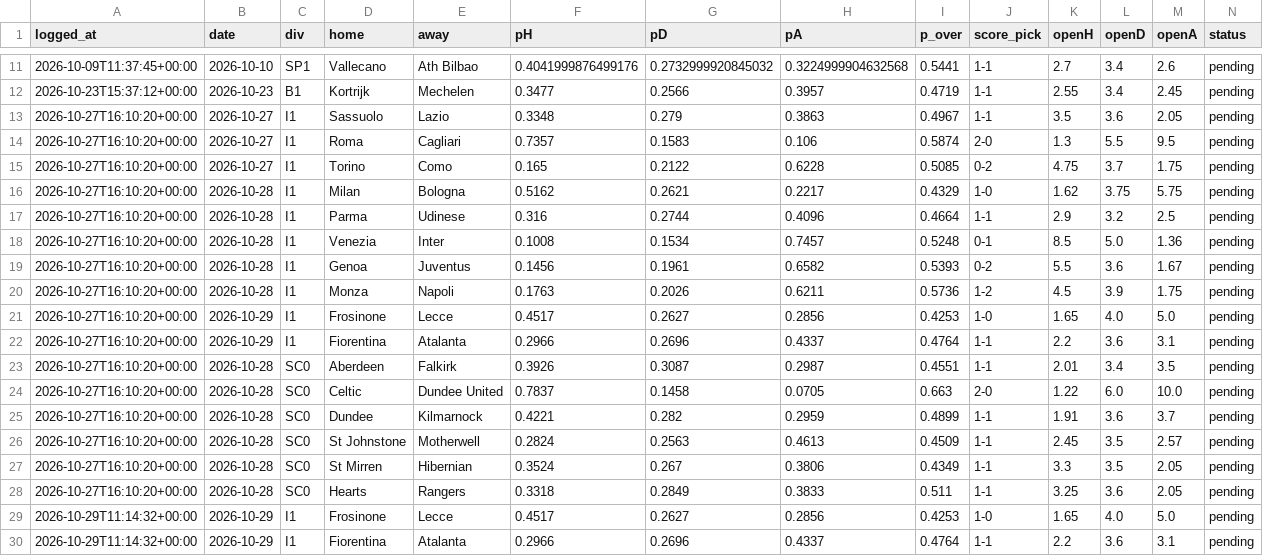
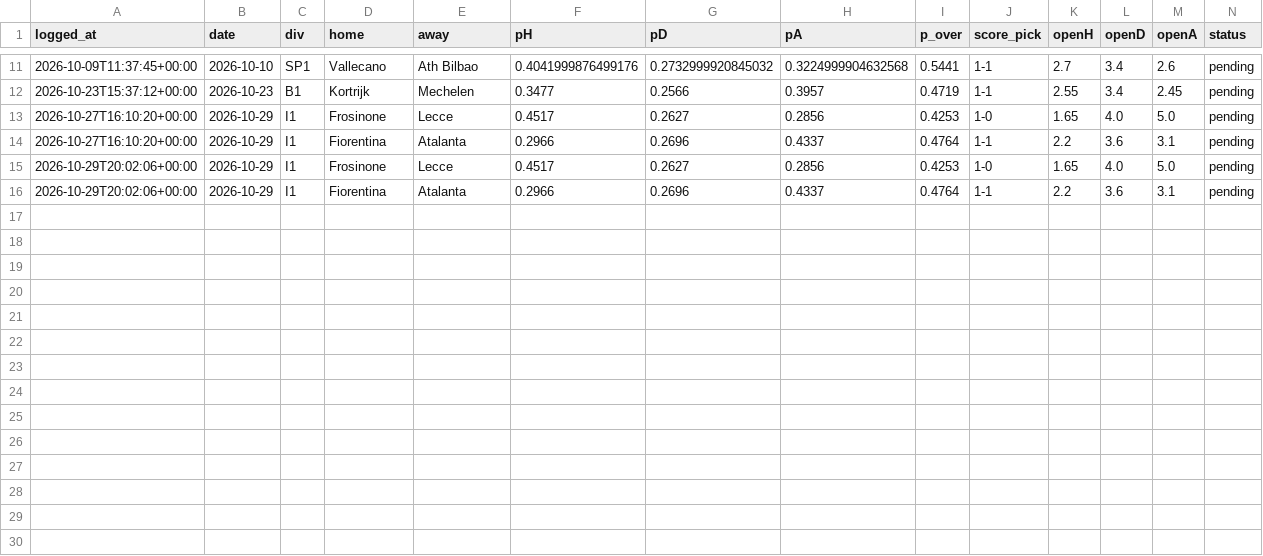
Before and after one commit to KiraTade19/astropitch, a CSV file: predictions_pending.csv, drawn as a sheet; only a part is shown, gaps mark what is left out.

```diff
--- a/predictions_pending.csv
+++ b/predictions_pending.csv
@@ -12,19 +12,5 @@ logged_at,date,div,home,away,pH,pD,pA,p_over,score_pick,openH,openD,openA,status
 2026-10-23T15:37:12+00:00,2026-10-23,B1,Kortrijk,Mechelen,0.3477,0.2566,0.3957,0.4719,1-1,2.55,3.4,2.45,pending
-2026-10-27T16:10:20+00:00,2026-10-27,I1,Sassuolo,Lazio,0.3348,0.279,0.3863,0.4967,1-1,3.5,3.6,2.05,pending
-2026-10-27T16:10:20+00:00,2026-10-27,I1,Roma,Cagliari,0.7357,0.1583,0.106,0.5874,2-0,1.3,5.5,9.5,pending
-2026-10-27T16:10:20+00:00,2026-10-27,I1,Torino,Como,0.165,0.2122,0.6228,0.5085,0-2,4.75,3.7,1.75,pending
-2026-10-27T16:10:20+00:00,2026-10-28,I1,Milan,Bologna,0.5162,0.2621,0.2217,0.4329,1-0,1.62,3.75,5.75,pending
-2026-10-27T16:10:20+00:00,2026-10-28,I1,Parma,Udinese,0.316,0.2744,0.4096,0.4664,1-1,2.9,3.2,2.5,pending
-2026-10-27T16:10:20+00:00,2026-10-28,I1,Venezia,Inter,0.1008,0.1534,0.7457,0.5248,0-1,8.5,5.0,1.36,pending
-2026-10-27T16:10:20+00:00,2026-10-28,I1,Genoa,Juventus,0.1456,0.1961,0.6582,0.5393,0-2,5.5,3.6,1.67,pending
-2026-10-27T16:10:20+00:00,2026-10-28,I1,Monza,Napoli,0.1763,0.2026,0.6211,0.5736,1-2,4.5,3.9,1.75,pending
 2026-10-27T16:10:20+00:00,2026-10-29,I1,Frosinone,Lecce,0.4517,0.2627,0.2856,0.4253,1-0,1.65,4.0,5.0,pending
 2026-10-27T16:10:20+00:00,2026-10-29,I1,Fiorentina,Atalanta,0.2966,0.2696,0.4337,0.4764,1-1,2.2,3.6,3.1,pending
-2026-10-27T16:10:20+00:00,2026-10-28,SC0,Aberdeen,Falkirk,0.3926,0.3087,0.2987,0.4551,1-1,2.01,3.4,3.5,pending
-2026-10-27T16:10:20+00:00,2026-10-28,SC0,Celtic,Dundee United,0.7837,0.1458,0.0705,0.663,2-0,1.22,6.0,10.0,pending
-2026-10-27T16:10:20+00:00,2026-10-28,SC0,Dundee,Kilmarnock,0.4221,0.282,0.2959,0.4899,1-1,1.91,3.6,3.7,pending
-2026-10-27T16:10:20+00:00,2026-10-28,SC0,St Johnstone,Motherwell,0.2824,0.2563,0.4613,0.4509,1-1,2.45,3.5,2.57,pending
-2026-10-27T16:10:20+00:00,2026-10-28,SC0,St Mirren,Hibernian,0.3524,0.267,0.3806,0.4349,1-1,3.3,3.5,2.05,pending
-2026-10-27T16:10:20+00:00,2026-10-28,SC0,Hearts,Rangers,0.3318,0.2849,0.3833,0.511,1-1,3.25,3.6,2.05,pending
-2026-10-29T11:14:32+00:00,2026-10-29,I1,Frosinone,Lecce,0.4517,0.2627,0.2856,0.4253,1-0,1.65,4.0,5.0,pending
-2026-10-29T11:14:32+00:00,2026-10-29,I1,Fiorentina,Atalanta,0.2966,0.2696,0.4337,0.4764,1-1,2.2,3.6,3.1,pending
+2026-10-29T20:02:06+00:00,2026-10-29,I1,Frosinone,Lecce,0.4517,0.2627,0.2856,0.4253,1-0,1.65,4.0,5.0,pending
+2026-10-29T20:02:06+00:00,2026-10-29,I1,Fiorentina,Atalanta,0.2966,0.2696,0.4337,0.4764,1-1,2.2,3.6,3.1,pending
```
Also changed, not shown: track_record_live.csv, 4 other files.
